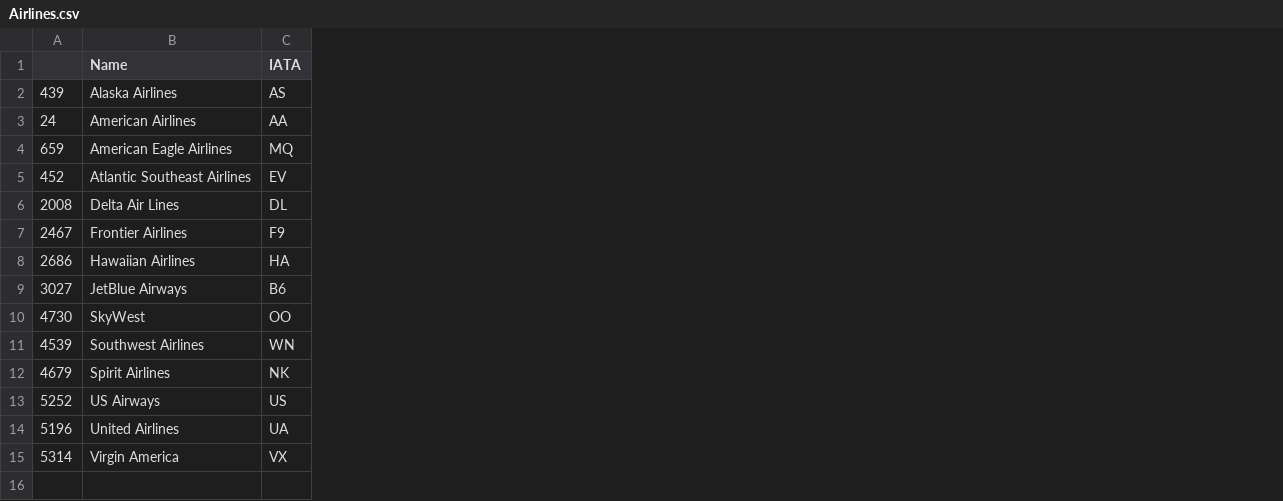
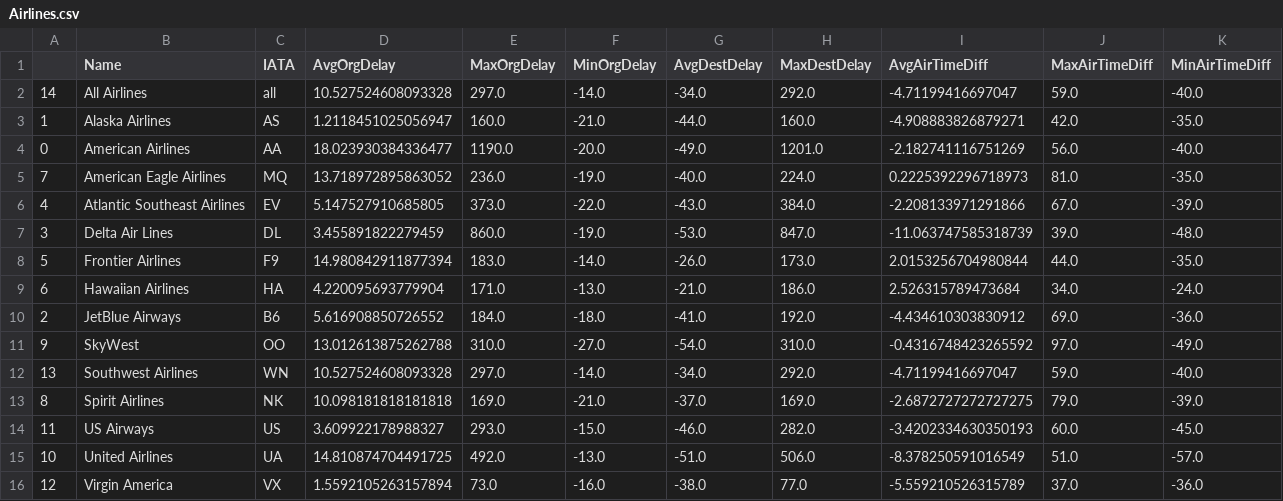
Before and after one commit to LauraKrone24/AbgabeDataVisualisation, a CSV file: Airlines.csv, drawn as a sheet; removed rows and columns are numbered as before the commit, all else as after; the diff names each change by its address in the sheet, - before the commit and + after, or states it on an @@ line.

Commit message:
Added info to Airline.csv

```diff
--- a/Airlines.csv
+++ b/Airlines.csv
-column A, rows 2-15: 439 | 24 | 659 | 452 | 2008 | 2467 | 2686 | 3027 | 4730 | 4539 | 4679 | 5252 | 5196 | 5314
+column A, rows 3-16: 1 | 0 | 7 | 4 | 3 | 5 | 6 | 2 | 9 | 13 | 8 | 11 | 10 | 12
+column D (AvgOrgDelay), rows 3-16: 1.2118451025056947 | 18.023930384336477 | 13.718972895863052 | 5.147527910685805 | 3.455891822279459 | 14.980842911877394 | 4.220095693779904 | 5.616908850726552 | 13.012613875262788 | 10.527524608093328 | 10.098181818181818 | 3.609922178988327 | 14.810874704491725 | 1.5592105263157894
+column E (MaxOrgDelay), rows 3-16: 160.0 | 1190.0 | 236.0 | 373.0 | 860.0 | 183.0 | 171.0 | 184.0 | 310.0 | 297.0 | 169.0 | 293.0 | 492.0 | 73.0
+column F (MinOrgDelay), rows 3-16: -21.0 | -20.0 | -19.0 | -22.0 | -19.0 | -14.0 | -13.0 | -18.0 | -27.0 | -14.0 | -21.0 | -15.0 | -13.0 | -16.0
+column G (AvgDestDelay), rows 3-16: -44.0 | -49.0 | -40.0 | -43.0 | -53.0 | -26.0 | -21.0 | -41.0 | -54.0 | -34.0 | -37.0 | -46.0 | -51.0 | -38.0
+column H (MaxDestDelay), rows 3-16: 160.0 | 1201.0 | 224.0 | 384.0 | 847.0 | 173.0 | 186.0 | 192.0 | 310.0 | 292.0 | 169.0 | 282.0 | 506.0 | 77.0
+column I (AvgAirTimeDiff), rows 3-16: -4.908883826879271 | -2.182741116751269 | 0.2225392296718973 | -2.208133971291866 | -11.063747585318739 | 2.0153256704980844 | 2.526315789473684 | -4.434610303830912 | -0.4316748423265592 | -4.71199416697047 | -2.6872727272727275 | -3.4202334630350193 | -8.378250591016549 | -5.559210526315789
+column J (MaxAirTimeDiff), rows 3-16: 42.0 | 56.0 | 81.0 | 67.0 | 39.0 | 44.0 | 34.0 | 69.0 | 97.0 | 59.0 | 79.0 | 60.0 | 51.0 | 37.0
+column K (MinAirTimeDiff), rows 3-16: -35.0 | -40.0 | -35.0 | -39.0 | -48.0 | -35.0 | -24.0 | -36.0 | -49.0 | -40.0 | -39.0 | -45.0 | -57.0 | -36.0
+row 2: 14 | All Airlines | all | 10.527524608093328 | 297.0 | -14.0 | -34.0 | 292.0 | -4.71199416697047 | 59.0 | -40.0
```
Also changed, not shown: 3 other files.
